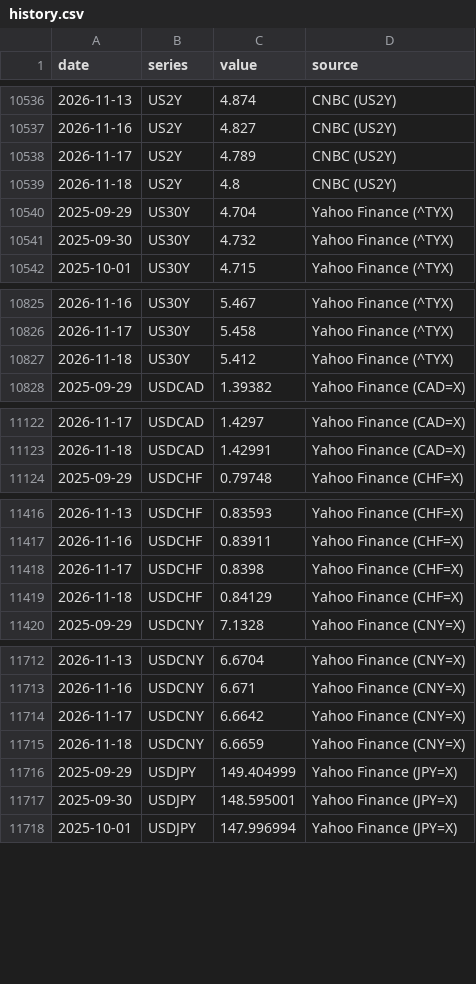
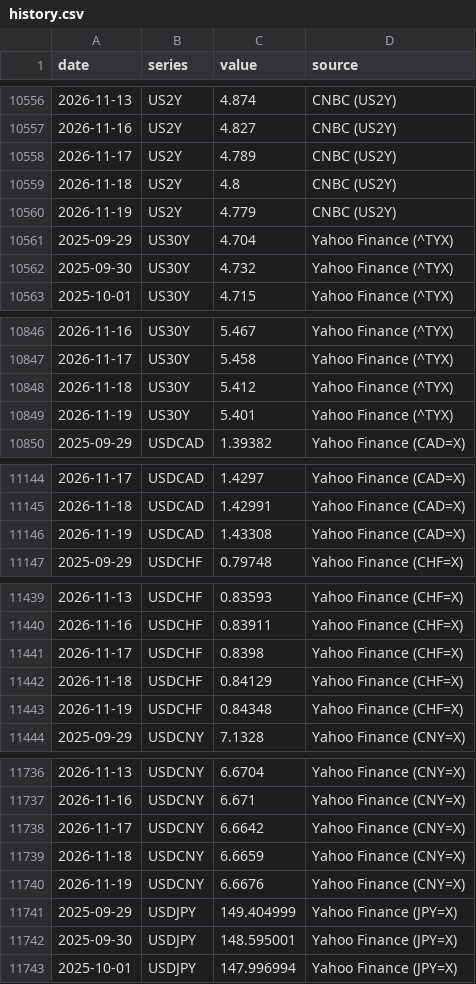
Before and after one commit to LOJUX/Markets-Dashboard, a CSV file: data/history.csv, drawn as a sheet; only a part is shown, gaps mark what is left out; the diff covers the shown part only; the diff names each change by its address in the sheet, - before the commit and + after, or states it on an @@ line.

```diff
--- a/data/history.csv
+++ b/data/history.csv
+row 10560: 2026-11-19 | US2Y | 4.779 | CNBC (US2Y)
+row 10849: 2026-11-19 | US30Y | 5.401 | Yahoo Finance (^TYX)
+row 11146: 2026-11-19 | USDCAD | 1.43308 | Yahoo Finance (CAD=X)
+row 11443: 2026-11-19 | USDCHF | 0.84348 | Yahoo Finance (CHF=X)
+row 11740: 2026-11-19 | USDCNY | 6.6676 | Yahoo Finance (CNY=X)
```
Also changed, not shown: 22 added rows and 6 edited cells elsewhere in this file, 1 other file.
